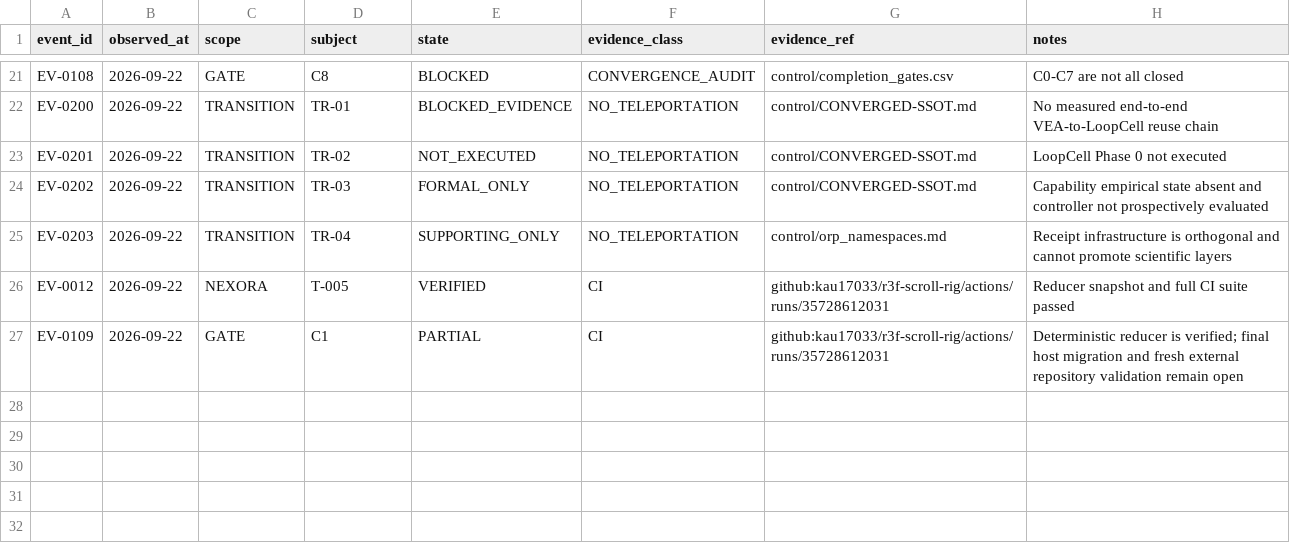
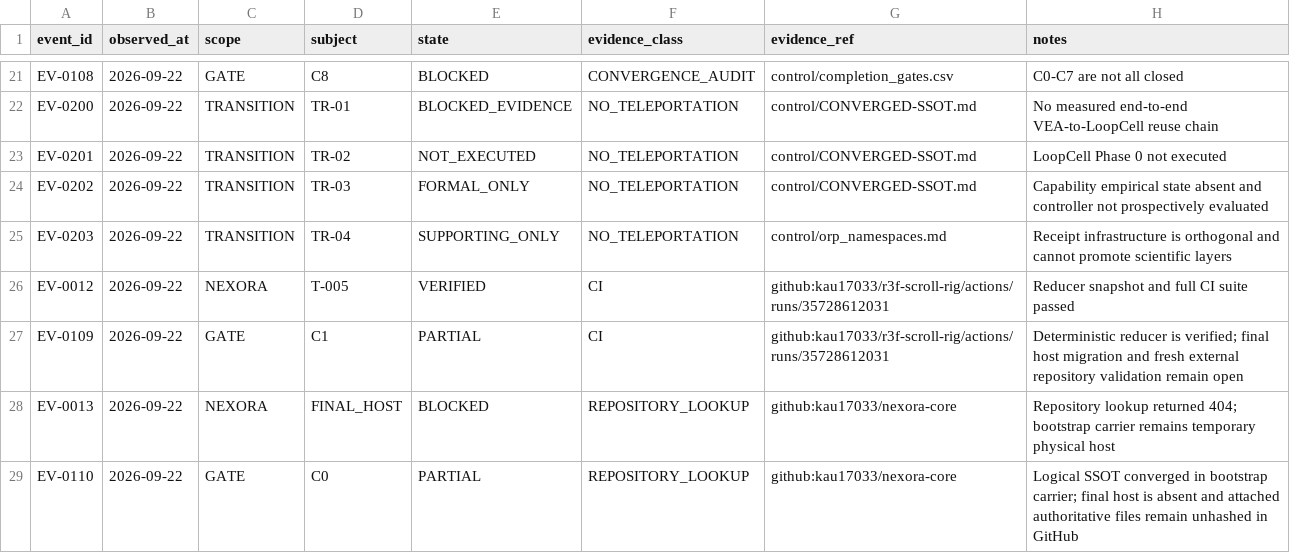
Before and after one commit to kau17033/r3f-scroll-rig, a CSV file: nexora-kit/payload/control/state_events.csv, drawn as a sheet; only a part is shown, gaps mark what is left out.

Commit message:
Record final-host convergence blocker

```diff
--- a/nexora-kit/payload/control/state_events.csv
+++ b/nexora-kit/payload/control/state_events.csv
@@ -27 +27,3 @@ EV-0012,2026-09-22,NEXORA,T-005,VERIFIED,CI,github:kau17033/r3f-scroll-rig/actio
 EV-0109,2026-09-22,GATE,C1,PARTIAL,CI,github:kau17033/r3f-scroll-rig/actions/runs/35728612031,Deterministic reducer is verified; final host migration and fresh external repository validation remain open
+EV-0013,2026-09-22,NEXORA,FINAL_HOST,BLOCKED,REPOSITORY_LOOKUP,github:kau17033/nexora-core,Repository lookup returned 404; bootstrap carrier remains temporary physical host
+EV-0110,2026-09-22,GATE,C0,PARTIAL,REPOSITORY_LOOKUP,github:kau17033/nexora-core,Logical SSOT converged in bootstrap carrier; final host is absent and attached authoritative files remain unhashed in GitHub
```
